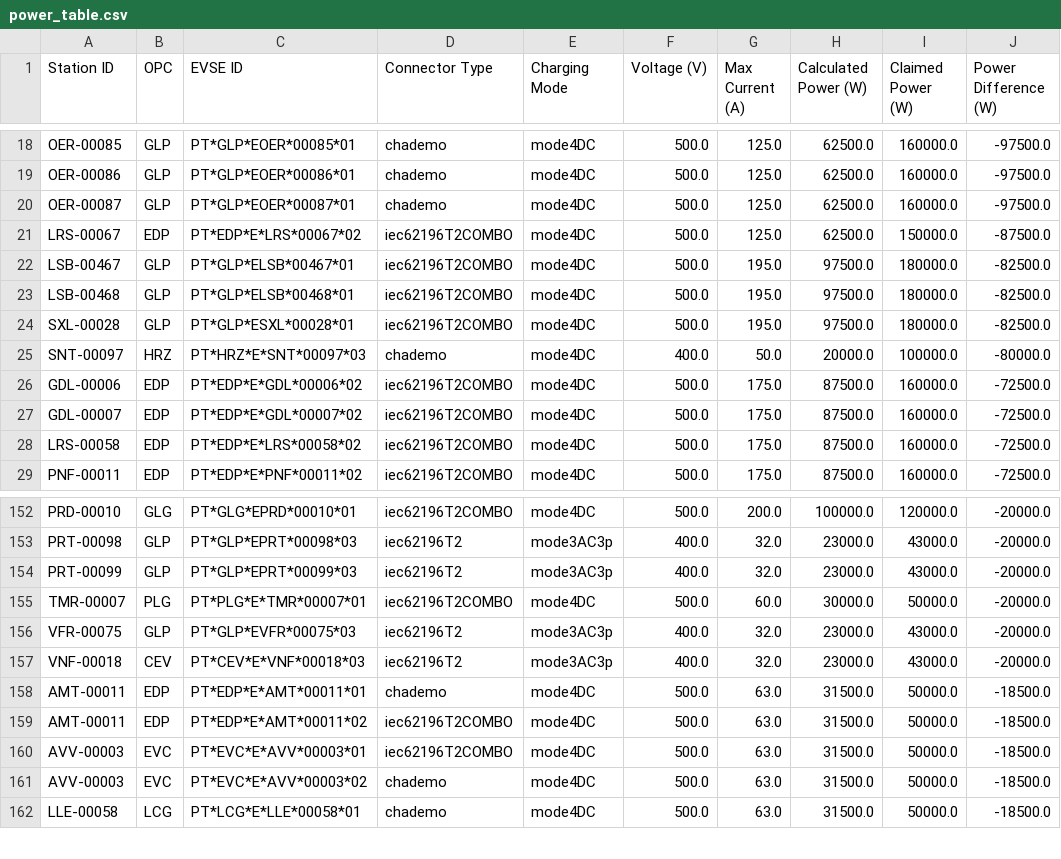
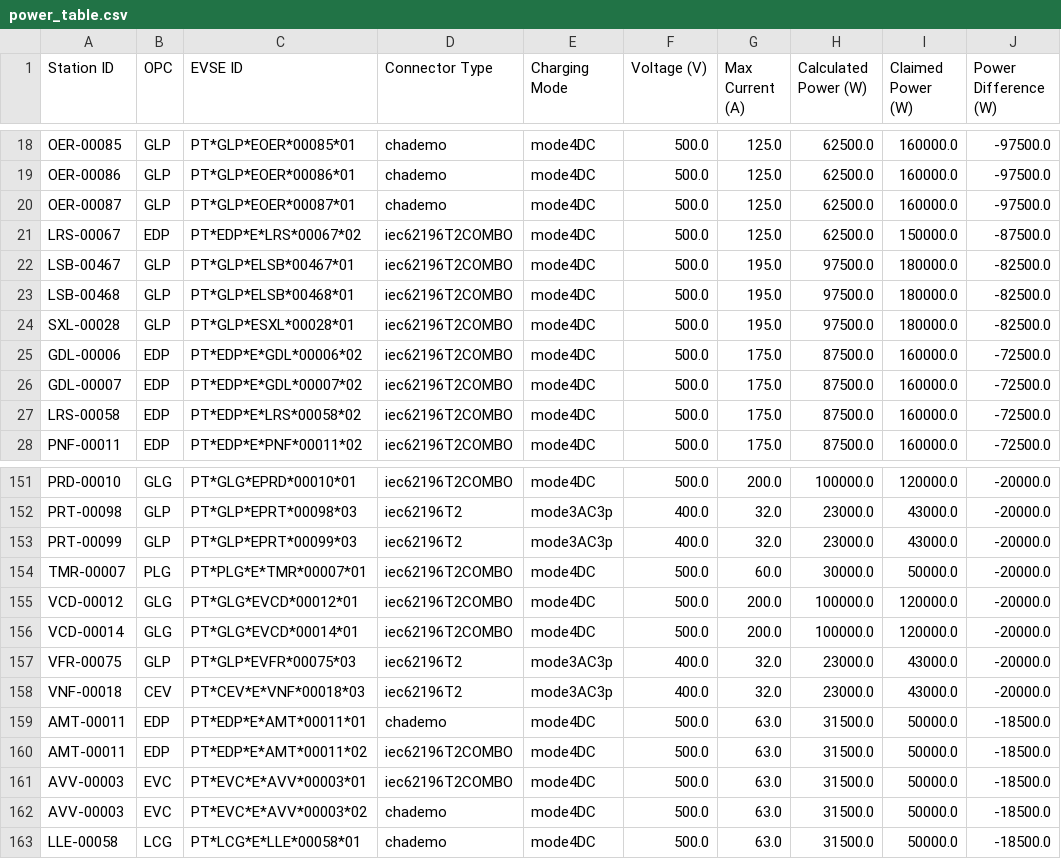
Before and after one commit to avataranedotas/get_NAP_mobie, a CSV file: power_table.csv, drawn as a sheet; only a part is shown, gaps mark what is left out.

```diff
--- a/power_table.csv
+++ b/power_table.csv
@@ -24,3 +24,2 @@ LSB-00468;GLP;PT*GLP*ELSB*00468*01;iec62196T2COMBO;mode4DC;500.0;195.0;97500.0;1
 SXL-00028;GLP;PT*GLP*ESXL*00028*01;iec62196T2COMBO;mode4DC;500.0;195.0;97500.0;180000.0;-82500.0
-SNT-00097;HRZ;PT*HRZ*E*SNT*00097*03;chademo;mode4DC;400.0;50.0;20000.0;100000.0;-80000.0
 GDL-00006;EDP;PT*EDP*E*GDL*00006*02;iec62196T2COMBO;mode4DC;500.0;175.0;87500.0;160000.0;-72500.0
@@ -155,2 +154,4 @@ PRT-00099;GLP;PT*GLP*EPRT*00099*03;iec62196T2;mode3AC3p;400.0;32.0;23000.0;43000
 TMR-00007;PLG;PT*PLG*E*TMR*00007*01;iec62196T2COMBO;mode4DC;500.0;60.0;30000.0;50000.0;-20000.0
+VCD-00012;GLG;PT*GLG*EVCD*00012*01;iec62196T2COMBO;mode4DC;500.0;200.0;100000.0;120000.0;-20000.0
+VCD-00014;GLG;PT*GLG*EVCD*00014*01;iec62196T2COMBO;mode4DC;500.0;200.0;100000.0;120000.0;-20000.0
 VFR-00075;GLP;PT*GLP*EVFR*00075*03;iec62196T2;mode3AC3p;400.0;32.0;23000.0;43000.0;-20000.0
```
Also changed, not shown: opc_counts.csv, opc_counts.tsv, 10 other files.
